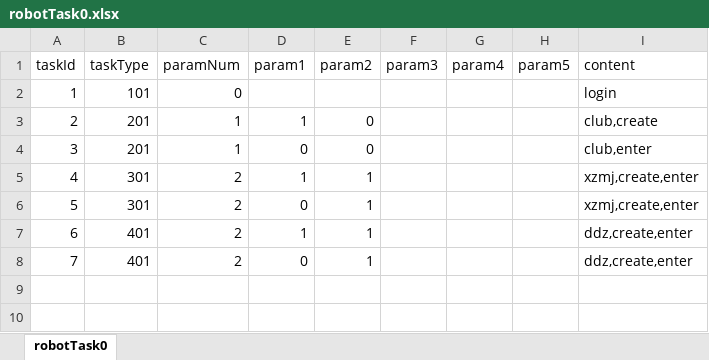
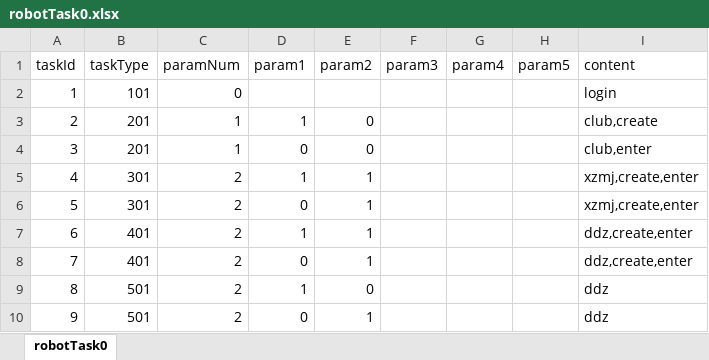
Before and after one commit to liuyuanlin/GStress, an Excel workbook: cfg/robotTask0.xlsx, sheet robotTask0, drawn as a sheet; values as stored, in another font and other column widths than the file's, no borders; the diff names each change by its address in the sheet, - before the commit and + after, or states it on an @@ line.

```diff
--- a/cfg/robotTask0.xlsx (sheet robotTask0)
+++ b/cfg/robotTask0.xlsx (sheet robotTask0)
+row 9: 8 | 501 | 2 | 1 | 0 |  |  |  | ddz
+row 10: 9 | 501 | 2 | 0 | 1 |  |  |  | ddz
```
Also changed, not shown: cfg/robotClientSys0.xlsx, cfg/robots0.xlsx, 25 other files.
